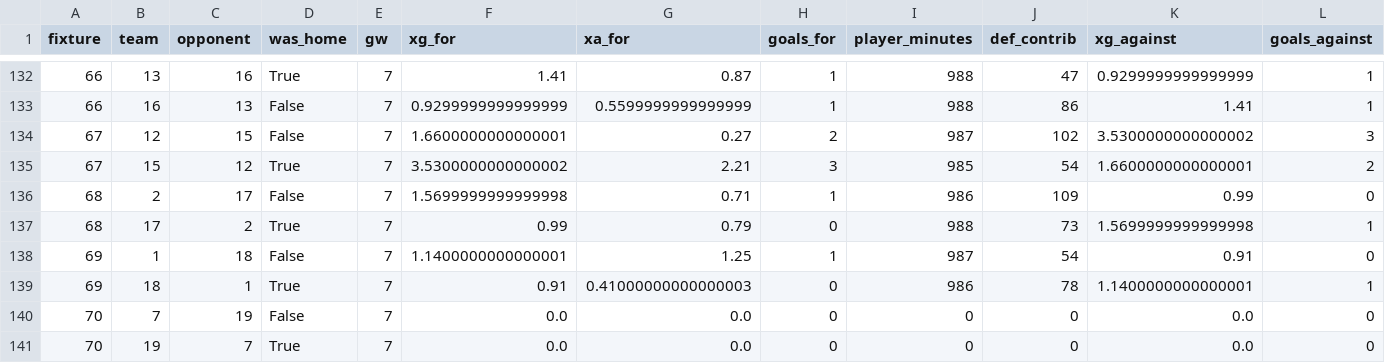
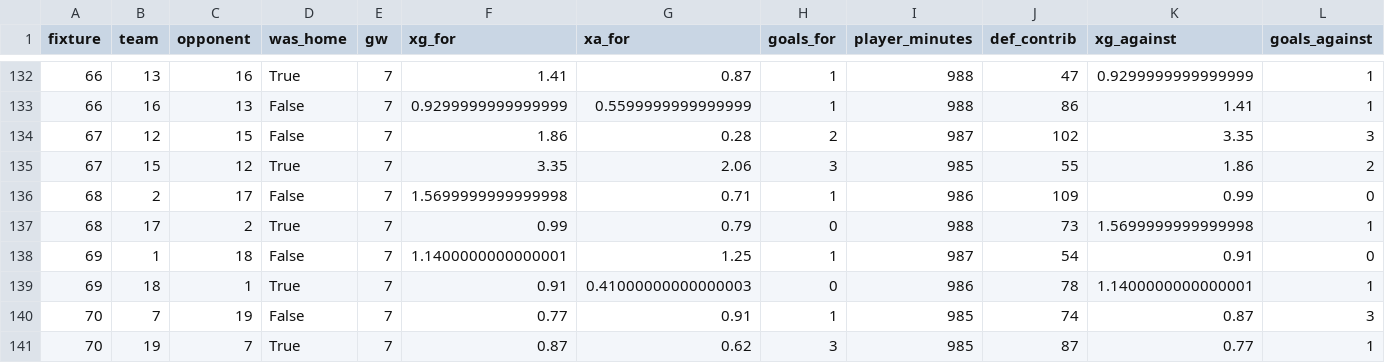
Before and after one commit to simenflog-ctrl/Fantasy-FPL, a CSV file: data/derived/team_matches.csv, drawn as a sheet; only a part is shown, gaps mark what is left out.

```diff
--- a/data/derived/team_matches.csv
+++ b/data/derived/team_matches.csv
@@ -133,4 +133,4 @@ fixture,team,opponent,was_home,gw,xg_for,xa_for,goals_for,player_minutes,def_con
 66,16,13,False,7,0.9299999999999999,0.5599999999999999,1,988,86,1.41,1
-67,12,15,False,7,1.6600000000000001,0.27,2,987,102,3.5300000000000002,3
-67,15,12,True,7,3.5300000000000002,2.21,3,985,54,1.6600000000000001,2
+67,12,15,False,7,1.86,0.28,2,987,102,3.35,3
+67,15,12,True,7,3.35,2.06,3,985,55,1.86,2
 68,2,17,False,7,1.5699999999999998,0.71,1,986,109,0.99,0
@@ -139,3 +139,3 @@ fixture,team,opponent,was_home,gw,xg_for,xa_for,goals_for,player_minutes,def_con
 69,18,1,True,7,0.91,0.41000000000000003,0,986,78,1.1400000000000001,1
-70,7,19,False,7,0.0,0.0,0,0,0,0.0,0
-70,19,7,True,7,0.0,0.0,0,0,0,0.0,0
+70,7,19,False,7,0.77,0.91,1,985,74,0.87,3
+70,19,7,True,7,0.87,0.62,3,985,87,0.77,1
```
Also changed, not shown: data/derived/expected_points.csv, data/derived/expected_points_horizon.csv, 12 other files.
